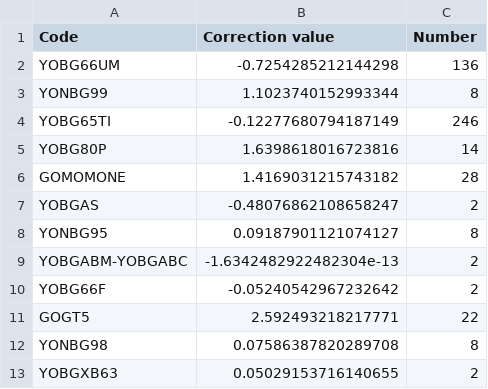
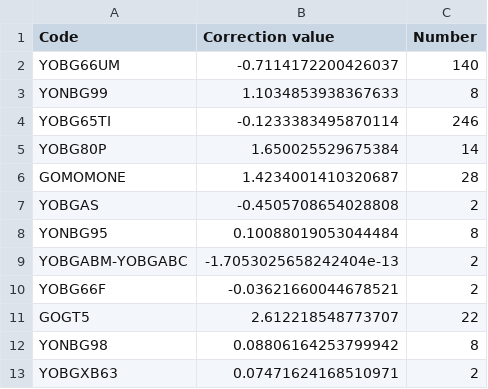
Before and after one commit to sugi-juku/get-tension, a CSV file: lrstcor01_b.csv, drawn as a sheet.

```diff
--- a/lrstcor01_b.csv
+++ b/lrstcor01_b.csv
@@ -1,13 +1,13 @@
 Code,Correction value,Number
-YOBG66UM,-0.7254285212144298,136
-YONBG99,1.1023740152993344,8
-YOBG65TI,-0.12277680794187149,246
-YOBG80P,1.6398618016723816,14
-GOMOMONE,1.4169031215743182,28
-YOBGAS,-0.48076862108658247,2
-YONBG95,0.09187901121074127,8
-YOBGABM-YOBGABC,-1.6342482922482304e-13,2
-YOBG66F,-0.05240542967232642,2
-GOGT5,2.592493218217771,22
-YONBG98,0.07586387820289708,8
-YOBGXB63,0.05029153716140655,2
+YOBG66UM,-0.7114172200426037,140
+YONBG99,1.1034853938367633,8
+YOBG65TI,-0.1233383495870114,246
+YOBG80P,1.650025529675384,14
+GOMOMONE,1.4234001410320687,28
+YOBGAS,-0.4505708654028808,2
+YONBG95,0.10088019053044484,8
+YOBGABM-YOBGABC,-1.7053025658242404e-13,2
+YOBG66F,-0.03621660044678521,2
+GOGT5,2.612218548773707,22
+YONBG98,0.08806164253799942,8
+YOBGXB63,0.07471624168510971,2
```
Also changed, not shown: lrcoef01_t.csv, lrdata01_b.csv, 15 other files.
